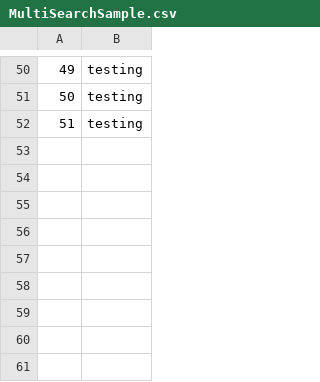
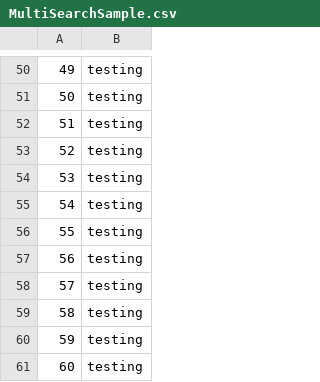
Before and after one commit to gunh0/sw-quality-assurance-utilities, a CSV file: URL_Ranking/MultiSearch/MultiSearchSample.csv, drawn as a sheet; only a part is shown, gaps mark what is left out; the diff names each change by its address in the sheet, - before the commit and + after, or states it on an @@ line.

```diff
--- a/URL_Ranking/MultiSearch/MultiSearchSample.csv
+++ b/URL_Ranking/MultiSearch/MultiSearchSample.csv
+row 53: 52 | testing
+row 54: 53 | testing
+row 55: 54 | testing
+row 56: 55 | testing
+row 57: 56 | testing
+row 58: 57 | testing
+row 59: 58 | testing
+row 60: 59 | testing
+row 61: 60 | testing
```
Also changed, not shown: 3 other files.
